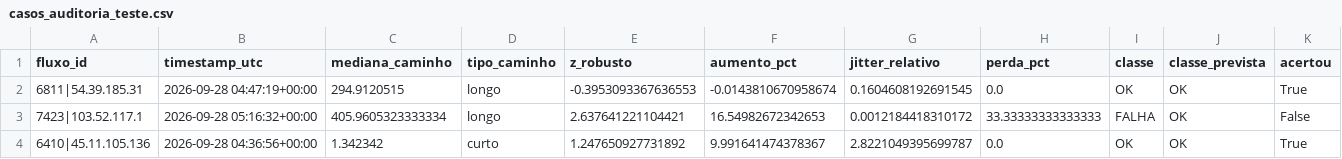
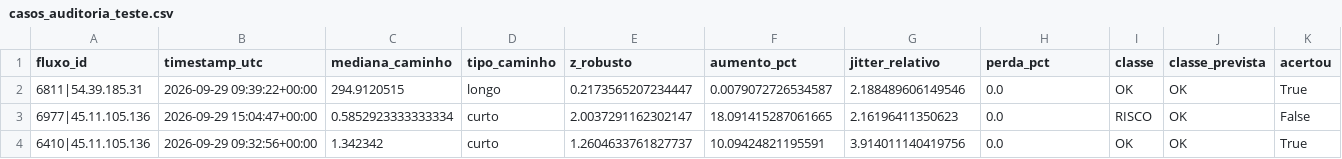
Before and after one commit to RedSwann/sistema-preditivo-de-falhas-em-redes, a CSV file: data/processed/artefatos_notebooks/casos_auditoria_teste.csv, drawn as a sheet; only a part is shown; removed rows and columns are numbered as before the commit, all else as after; rows hold the shown columns only; the diff names each change by its address in the sheet, - before the commit and + after, or states it on an @@ line.

```diff
--- a/data/processed/artefatos_notebooks/casos_auditoria_teste.csv
+++ b/data/processed/artefatos_notebooks/casos_auditoria_teste.csv
-B2 (timestamp_utc): 2026-09-28 04:47:19+00:00
+B2 (timestamp_utc): 2026-09-29 09:39:22+00:00
-E2 (z_robusto): -0.3953093367636553
+E2 (z_robusto): 0.2173565207234447
-F2 (aumento_pct): -0.0143810670958674
+F2 (aumento_pct): 0.0079072726534587
-G2 (jitter_relativo): 0.1604608192691545
+G2 (jitter_relativo): 2.188489606149546
-row 3: 7423|103.52.117.1 | 2026-09-28 05:16:32+00:00 | 405.9605323333334 | longo | 2.637641221104421 | 16.54982672342653 | 0.0012184418310172 | 33.33333333333333 | FALHA | OK | False
+row 3: 6977|45.11.105.136 | 2026-09-29 15:04:47+00:00 | 0.5852923333333334 | curto | 2.0037291162302147 | 18.091415287061665 | 2.16196411350623 | 0.0 | RISCO | OK | False
-B4 (timestamp_utc): 2026-09-28 04:36:56+00:00
+B4 (timestamp_utc): 2026-09-29 09:32:56+00:00
-E4 (z_robusto): 1.247650927731892
+E4 (z_robusto): 1.2604633761827737
-F4 (aumento_pct): 9.991641474378367
+F4 (aumento_pct): 10.09424821195591
-G4 (jitter_relativo): 2.8221049395699787
+G4 (jitter_relativo): 3.914011140419756
```
Also changed, not shown: data/processed/artefatos_notebooks/busca_tarefa3_validacao.csv, data/processed/artefatos_notebooks/busca_tarefa4_validacao.csv, 15 other files.
